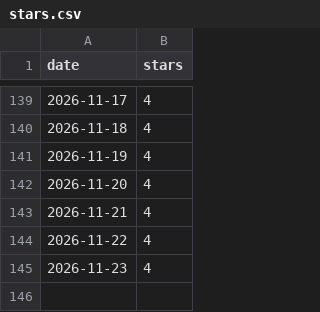
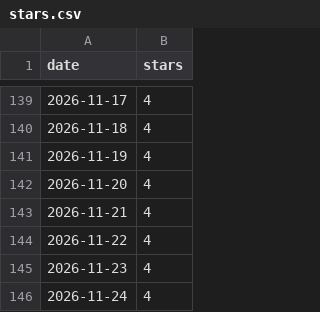
Before and after one commit to nikrich/poltergeist, a CSV file: metrics/stars.csv, drawn as a sheet; only a part is shown, gaps mark what is left out.

```diff
--- a/metrics/stars.csv
+++ b/metrics/stars.csv
@@ -145 +145,2 @@ date,stars
 2026-11-23,4
+2026-11-24,4
```
